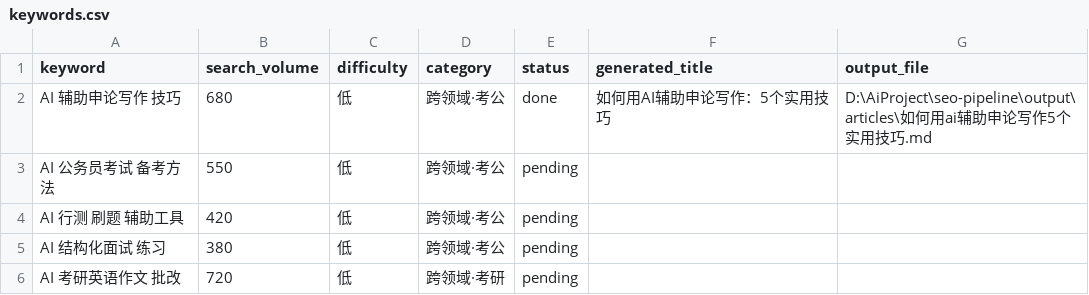
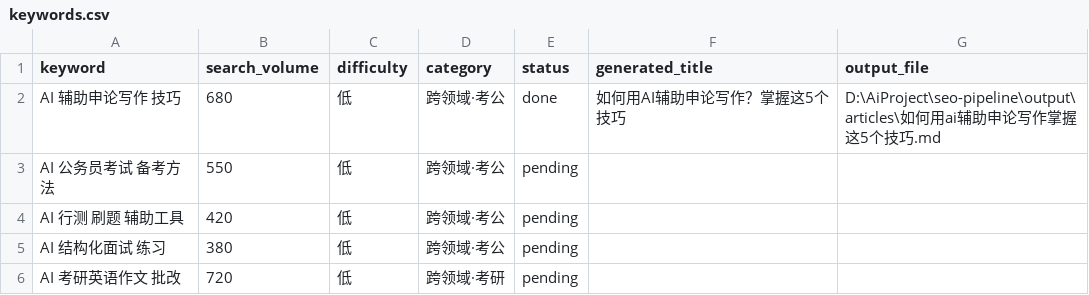
Before and after one commit to GDZL123/ai-tools, a CSV file: input/keywords.csv, drawn as a sheet; only a part is shown.

```diff
--- a/input/keywords.csv
+++ b/input/keywords.csv
@@ -1,3 +1,3 @@
 keyword,search_volume,difficulty,category,status,generated_title,output_file
-AI 辅助申论写作 技巧,680,低,跨领域·考公,done,如何用AI辅助申论写作：5个实用技巧,D:\AiProject\seo-pipeline\output\articles\如何用ai辅助申论写作5个实用技巧.md
+AI 辅助申论写作 技巧,680,低,跨领域·考公,done,如何用AI辅助申论写作？掌握这5个技巧,D:\AiProject\seo-pipeline\output\articles\如何用ai辅助申论写作掌握这5个技巧.md
 AI 公务员考试 备考方法,550,低,跨领域·考公,pending,,
```
Also changed, not shown: 14 other files.
